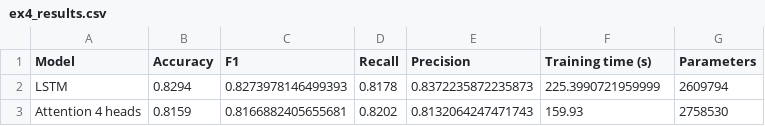
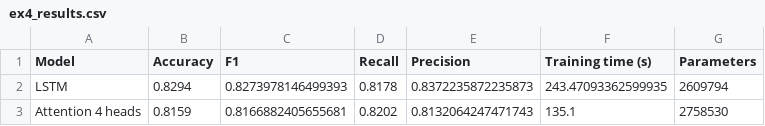
Before and after one commit to vietquang8071/nlp-app, a CSV file: lab7/ex4_results.csv, drawn as a sheet.

```diff
--- a/lab7/ex4_results.csv
+++ b/lab7/ex4_results.csv
@@ -1,3 +1,3 @@
 Model,Accuracy,F1,Recall,Precision,Training time (s),Parameters
-LSTM,0.8294,0.8273978146499393,0.8178,0.8372235872235873,225.3990721959999,2609794
-Attention 4 heads,0.8159,0.8166882405655681,0.8202,0.8132064247471743,159.93,2758530
+LSTM,0.8294,0.8273978146499393,0.8178,0.8372235872235873,243.47093362599935,2609794
+Attention 4 heads,0.8159,0.8166882405655681,0.8202,0.8132064247471743,135.1,2758530
```
Also changed, not shown: lab7/experiment5_sequence_length.csv, 4 other files.
